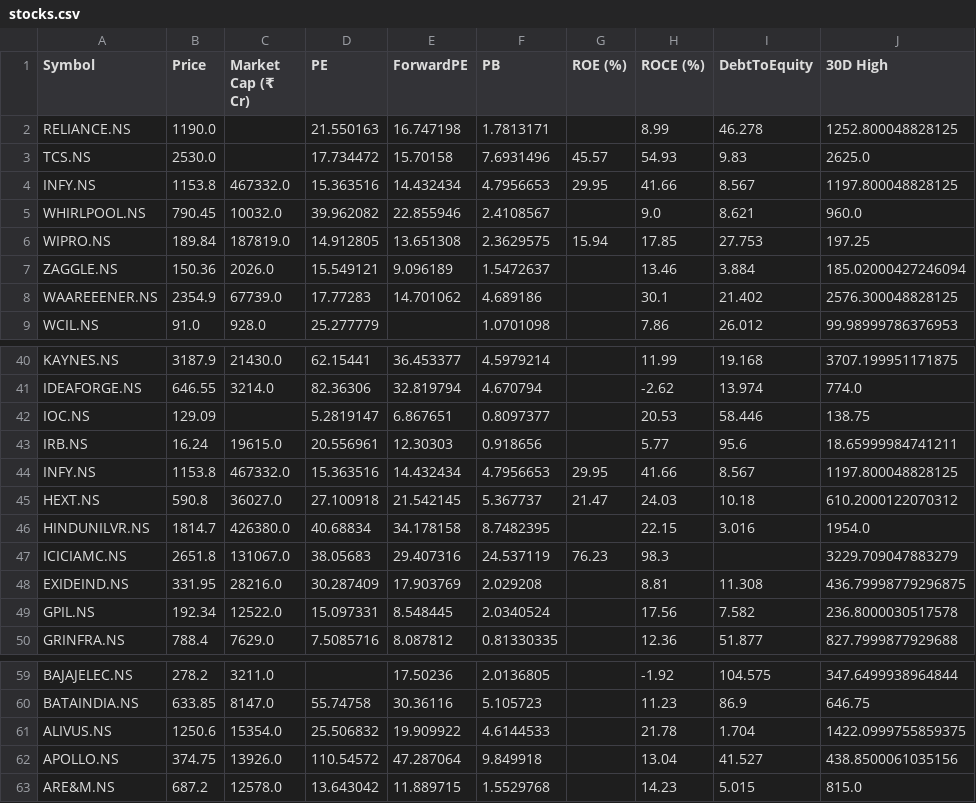
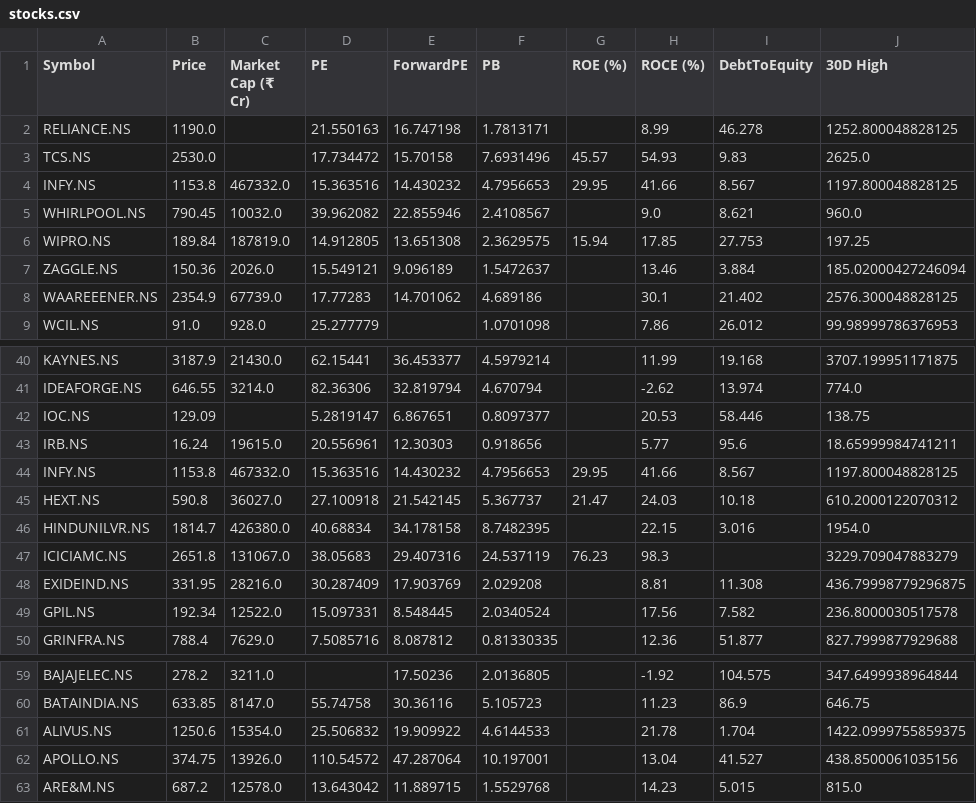
Before and after one commit to rsh-lab/nse-stock-dashboard, a CSV file: stocks.csv, drawn as a sheet; only a part is shown, gaps mark what is left out; the diff names each change by its address in the sheet, - before the commit and + after, or states it on an @@ line.

```diff
--- a/stocks.csv
+++ b/stocks.csv
-E4 (ForwardPE): 14.432434
+E4 (ForwardPE): 14.430232
-E44 (ForwardPE): 14.432434
+E44 (ForwardPE): 14.430232
-F62 (PB): 9.849918
+F62 (PB): 10.197001
```
